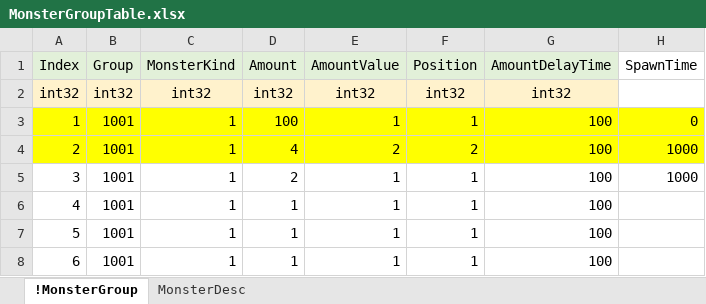
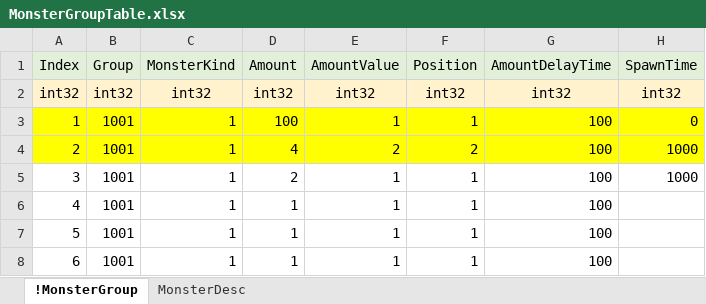
Before and after one commit to EpicRocket/SProject, an Excel workbook: XLSX/MonsterGroupTable.xlsx, sheet !MonsterGroup, drawn as a sheet; values as stored, in another font and other column widths than the file's, no borders; the diff names each change by its address in the sheet, - before the commit and + after, or states it on an @@ line.

```diff
--- a/XLSX/MonsterGroupTable.xlsx (sheet !MonsterGroup)
+++ b/XLSX/MonsterGroupTable.xlsx (sheet !MonsterGroup)
-H1 fill: none
+H1 fill: #E2F0D9
-H2 (SpawnTime): (empty)
+H2 (SpawnTime): int32
-H2 fill: none
+H2 fill: #FFF2CC
```
Also changed, not shown: XLSX/MonsterTable.xlsx, XLSX/StageTable.xlsx.
